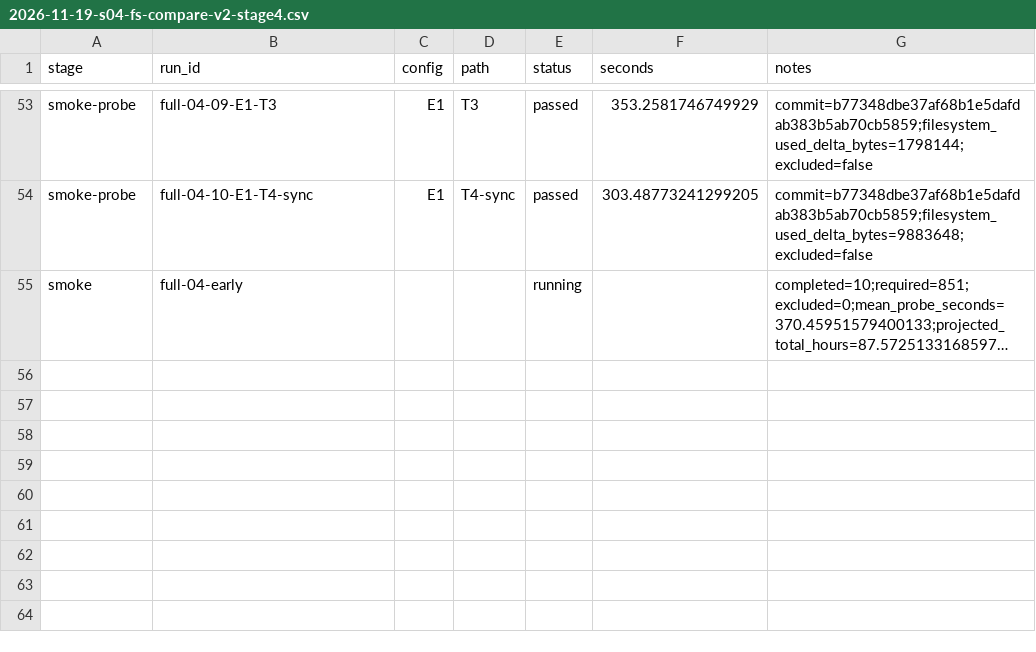
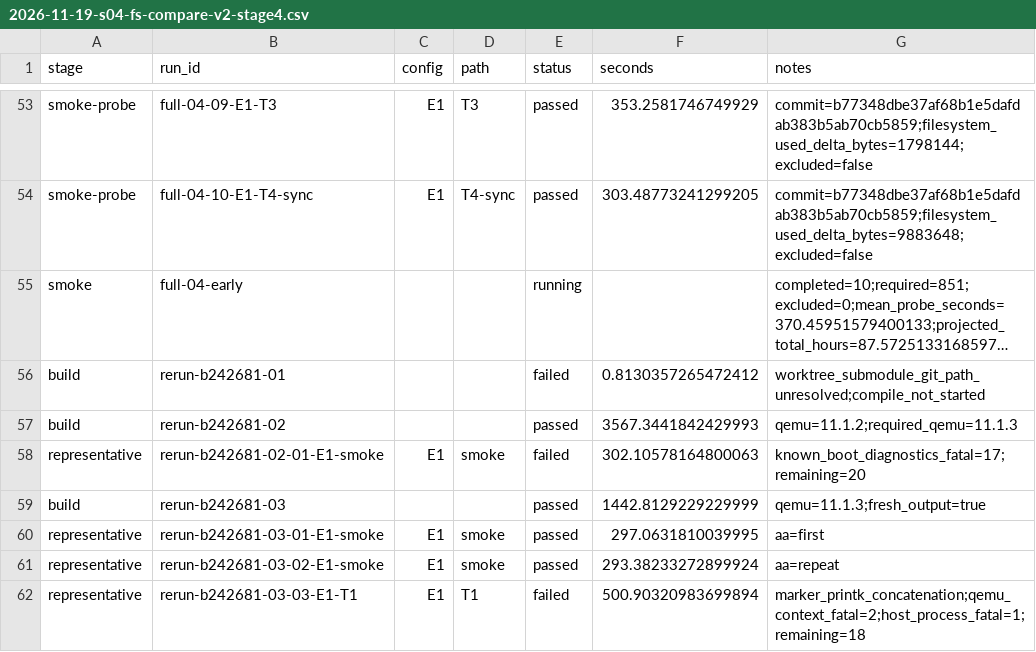
Before and after one commit to uist1idrju3i/MSD-Linux, a CSV file: docs/experiments/2026-11-19-s04-fs-compare-v2-stage4.csv, drawn as a sheet; only a part is shown, gaps mark what is left out; long unchanged cells end in …; the diff names each change by its address in the sheet, - before the commit and + after, or states it on an @@ line.

```diff
--- a/docs/experiments/2026-11-19-s04-fs-compare-v2-stage4.csv
+++ b/docs/experiments/2026-11-19-s04-fs-compare-v2-stage4.csv
+row 56: build | rerun-b242681-01 |  |  | failed | 0.8130357265472412 | worktree_submodule_git_path_unresolved;compile_not_started
+row 57: build | rerun-b242681-02 |  |  | passed | 3567.3441842429993 | qemu=11.1.2;required_qemu=11.1.3
+row 58: representative | rerun-b242681-02-01-E1-smoke | E1 | smoke | failed | 302.10578164800063 | known_boot_diagnostics_fatal=17;remaining=20
+row 59: build | rerun-b242681-03 |  |  | passed | 1442.8129229229999 | qemu=11.1.3;fresh_output=true
+row 60: representative | rerun-b242681-03-01-E1-smoke | E1 | smoke | passed | 297.0631810039995 | aa=first
+row 61: representative | rerun-b242681-03-02-E1-smoke | E1 | smoke | passed | 293.38233272899924 | aa=repeat
+row 62: representative | rerun-b242681-03-03-E1-T1 | E1 | T1 | failed | 500.90320983699894 | marker_printk_concatenation;qemu_context_fatal=2;host_process_fatal=1;remaining=18
```
Also changed, not shown: 3 other files.
